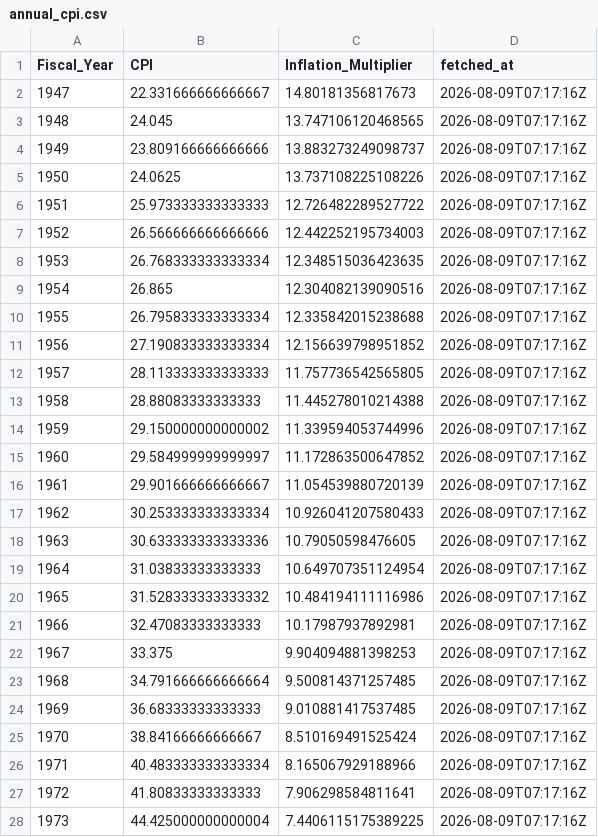
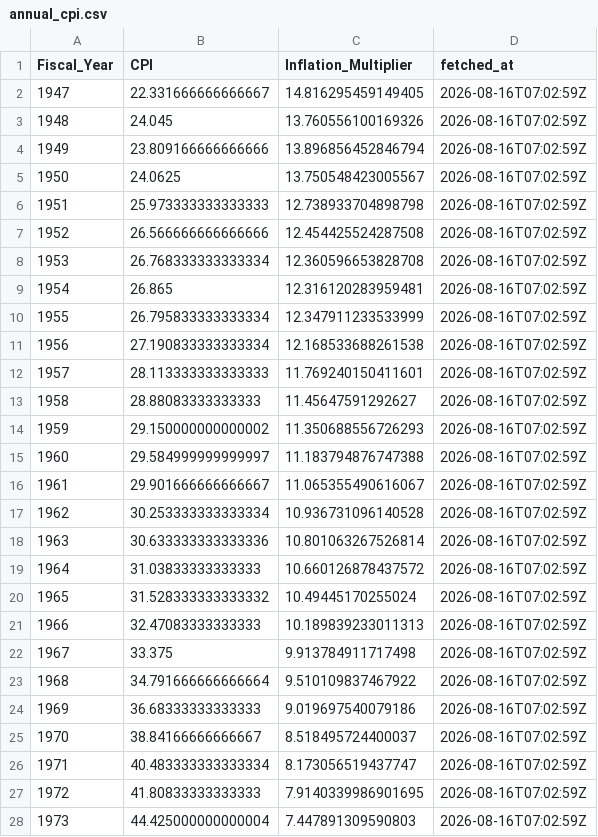
Before and after one commit to sandovallentisco/nih-retractions-cost, a CSV file: data/processed/annual_cpi.csv, drawn as a sheet; only a part is shown; the diff covers the shown part only.

```diff
--- a/data/processed/annual_cpi.csv
+++ b/data/processed/annual_cpi.csv
@@ -1,28 +1,28 @@
 Fiscal_Year,CPI,Inflation_Multiplier,fetched_at
-1947,22.331666666666667,14.80181356817673,2026-08-09T07:17:16Z
-1948,24.045,13.747106120468565,2026-08-09T07:17:16Z
-1949,23.809166666666666,13.883273249098737,2026-08-09T07:17:16Z
-1950,24.0625,13.737108225108226,2026-08-09T07:17:16Z
-1951,25.973333333333333,12.726482289527722,2026-08-09T07:17:16Z
-1952,26.566666666666666,12.442252195734003,2026-08-09T07:17:16Z
-1953,26.768333333333334,12.348515036423635,2026-08-09T07:17:16Z
-1954,26.865,12.304082139090516,2026-08-09T07:17:16Z
-1955,26.795833333333334,12.335842015238688,2026-08-09T07:17:16Z
-1956,27.190833333333334,12.156639798951852,2026-08-09T07:17:16Z
-1957,28.113333333333333,11.757736542565805,2026-08-09T07:17:16Z
-1958,28.88083333333333,11.445278010214388,2026-08-09T07:17:16Z
-1959,29.150000000000002,11.339594053744996,2026-08-09T07:17:16Z
-1960,29.584999999999997,11.172863500647852,2026-08-09T07:17:16Z
-1961,29.901666666666667,11.054539880720139,2026-08-09T07:17:16Z
-1962,30.253333333333334,10.926041207580433,2026-08-09T07:17:16Z
-1963,30.633333333333336,10.79050598476605,2026-08-09T07:17:16Z
-1964,31.03833333333333,10.649707351124954,2026-08-09T07:17:16Z
-1965,31.528333333333332,10.484194111116986,2026-08-09T07:17:16Z
-1966,32.47083333333333,10.17987937892981,2026-08-09T07:17:16Z
-1967,33.375,9.904094881398253,2026-08-09T07:17:16Z
-1968,34.791666666666664,9.500814371257485,2026-08-09T07:17:16Z
-1969,36.68333333333333,9.010881417537485,2026-08-09T07:17:16Z
-1970,38.84166666666667,8.510169491525424,2026-08-09T07:17:16Z
-1971,40.483333333333334,8.165067929188966,2026-08-09T07:17:16Z
-1972,41.80833333333333,7.906298584811641,2026-08-09T07:17:16Z
-1973,44.425000000000004,7.4406115175389225,2026-08-09T07:17:16Z
+1947,22.331666666666667,14.816295459149405,2026-08-16T07:02:59Z
+1948,24.045,13.760556100169326,2026-08-16T07:02:59Z
+1949,23.809166666666666,13.896856452846794,2026-08-16T07:02:59Z
+1950,24.0625,13.750548423005567,2026-08-16T07:02:59Z
+1951,25.973333333333333,12.738933704898798,2026-08-16T07:02:59Z
+1952,26.566666666666666,12.454425524287508,2026-08-16T07:02:59Z
+1953,26.768333333333334,12.360596653828708,2026-08-16T07:02:59Z
+1954,26.865,12.316120283959481,2026-08-16T07:02:59Z
+1955,26.795833333333334,12.347911233533999,2026-08-16T07:02:59Z
+1956,27.190833333333334,12.168533688261538,2026-08-16T07:02:59Z
+1957,28.113333333333333,11.769240150411601,2026-08-16T07:02:59Z
+1958,28.88083333333333,11.45647591292627,2026-08-16T07:02:59Z
+1959,29.150000000000002,11.350688556726293,2026-08-16T07:02:59Z
+1960,29.584999999999997,11.183794876747388,2026-08-16T07:02:59Z
+1961,29.901666666666667,11.065355490616067,2026-08-16T07:02:59Z
+1962,30.253333333333334,10.936731096140528,2026-08-16T07:02:59Z
+1963,30.633333333333336,10.801063267526814,2026-08-16T07:02:59Z
+1964,31.03833333333333,10.660126878437572,2026-08-16T07:02:59Z
+1965,31.528333333333332,10.49445170255024,2026-08-16T07:02:59Z
+1966,32.47083333333333,10.189839233011313,2026-08-16T07:02:59Z
+1967,33.375,9.913784911717498,2026-08-16T07:02:59Z
+1968,34.791666666666664,9.510109837467922,2026-08-16T07:02:59Z
+1969,36.68333333333333,9.019697540079186,2026-08-16T07:02:59Z
+1970,38.84166666666667,8.518495724400037,2026-08-16T07:02:59Z
+1971,40.483333333333334,8.173056519437747,2026-08-16T07:02:59Z
+1972,41.80833333333333,7.9140339986901695,2026-08-16T07:02:59Z
+1973,44.425000000000004,7.447891309590803,2026-08-16T07:02:59Z
```
Also changed, not shown: 106 edited cells elsewhere in this file, 5 other files.
